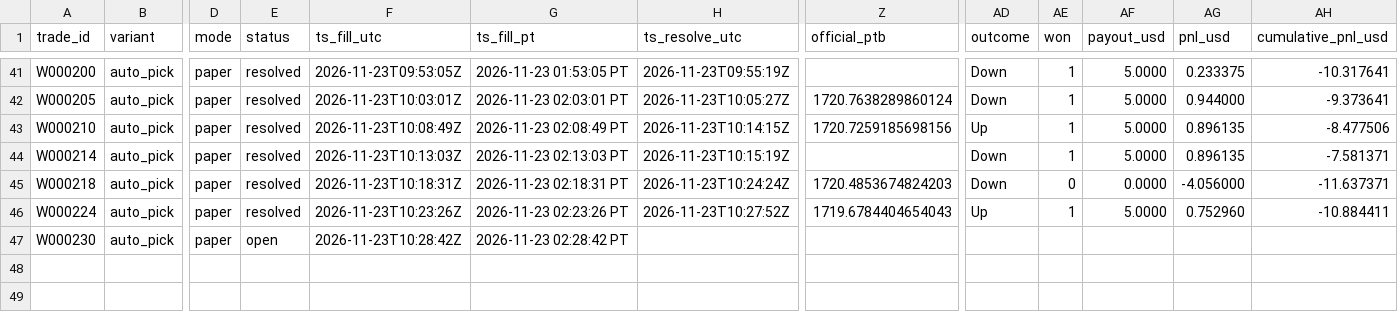
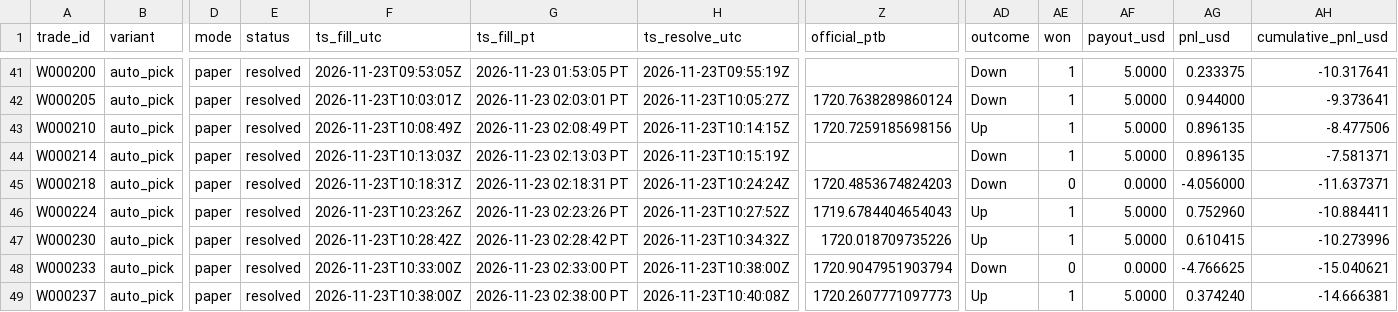
Before and after one commit to michaeldeuchar-dotcom/eth-paper-bot, a CSV file: data/week2/trades_auto_pick.csv, drawn as a sheet; only a part is shown, gaps mark what is left out; rows hold the shown columns only; the diff names each change by its address in the sheet, - before the commit and + after, or states it on an @@ line.

```diff
--- a/data/week2/trades_auto_pick.csv
+++ b/data/week2/trades_auto_pick.csv
-E47 (status): open
+E47 (status): resolved
-H47 (ts_resolve_utc): (empty)
+H47 (ts_resolve_utc): 2026-11-23T10:34:32Z
-Z47 (official_ptb): (empty)
+Z47 (official_ptb): 1720.018709735226
-AD47 (outcome): (empty)
+AD47 (outcome): Up
-AE47 (won): (empty)
+AE47 (won): 1
-AF47 (payout_usd): (empty)
+AF47 (payout_usd): 5.0000
-AG47 (pnl_usd): (empty)
+AG47 (pnl_usd): 0.610415
-AH47 (cumulative_pnl_usd): (empty)
+AH47 (cumulative_pnl_usd): -10.273996
+row 48: W000233 | auto_pick | paper | resolved | 2026-11-23T10:33:00Z | 2026-11-23 02:33:00 PT | 2026-11-23T10:38:00Z | 1720.9047951903794 | Down | 0 | 0.0000 | -4.766625 | -15.040621
+row 49: W000237 | auto_pick | paper | resolved | 2026-11-23T10:38:00Z | 2026-11-23 02:38:00 PT | 2026-11-23T10:40:08Z | 1720.2607771097773 | Up | 1 | 5.0000 | 0.374240 | -14.666381
```
Also changed, not shown: data/week2/bankroll_history.csv, data/week2/trades_bankroll_20.csv, 9 other files.
